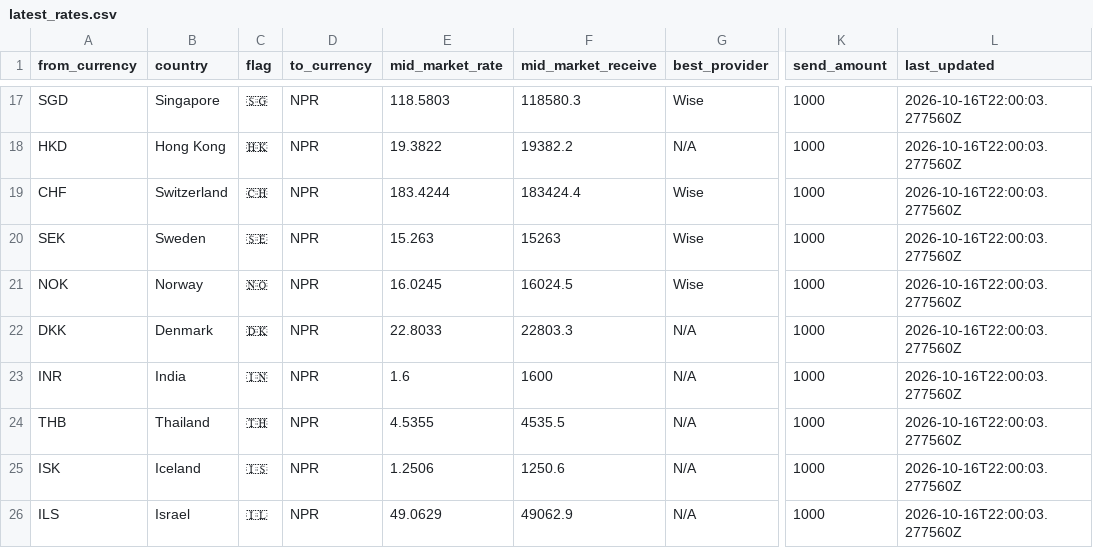
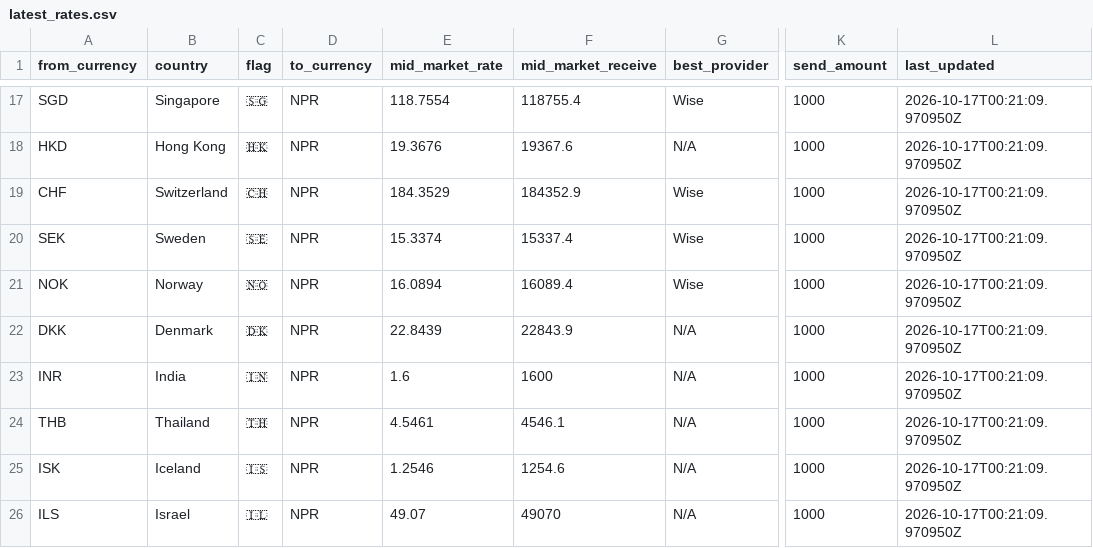
Before and after one commit to paisapathauofficial/paisapathau-scraper, a CSV file: data/latest_rates.csv, drawn as a sheet; only a part is shown, gaps mark what is left out; the diff covers the shown part only; the diff names each change by its address in the sheet, - before the commit and + after, or states it on an @@ line.

Commit message:
Rates updated 2026-10-17T00:21:10Z

```diff
--- a/data/latest_rates.csv
+++ b/data/latest_rates.csv
-E17 (mid_market_rate): 118.5803
+E17 (mid_market_rate): 118.7554
-F17 (mid_market_receive): 118580.3
+F17 (mid_market_receive): 118755.4
-L17:L26 (last_updated): 2026-10-16T22:00:03.277560Z
+L17:L26 (last_updated): 2026-10-17T00:21:09.970950Z
-E18 (mid_market_rate): 19.3822
+E18 (mid_market_rate): 19.3676
-F18 (mid_market_receive): 19382.2
+F18 (mid_market_receive): 19367.6
-E19 (mid_market_rate): 183.4244
+E19 (mid_market_rate): 184.3529
-F19 (mid_market_receive): 183424.4
+F19 (mid_market_receive): 184352.9
-E20 (mid_market_rate): 15.263
+E20 (mid_market_rate): 15.3374
-F20 (mid_market_receive): 15263
+F20 (mid_market_receive): 15337.4
-E21 (mid_market_rate): 16.0245
+E21 (mid_market_rate): 16.0894
-F21 (mid_market_receive): 16024.5
+F21 (mid_market_receive): 16089.4
-E22 (mid_market_rate): 22.8033
+E22 (mid_market_rate): 22.8439
-F22 (mid_market_receive): 22803.3
+F22 (mid_market_receive): 22843.9
-E24 (mid_market_rate): 4.5355
+E24 (mid_market_rate): 4.5461
-F24 (mid_market_receive): 4535.5
+F24 (mid_market_receive): 4546.1
-E25 (mid_market_rate): 1.2506
+E25 (mid_market_rate): 1.2546
-F25 (mid_market_receive): 1250.6
+F25 (mid_market_receive): 1254.6
-E26 (mid_market_rate): 49.0629
+E26 (mid_market_rate): 49.07
-F26 (mid_market_receive): 49062.9
+F26 (mid_market_receive): 49070
```
Also changed, not shown: 45 edited cells elsewhere in this file, 2 other files.
